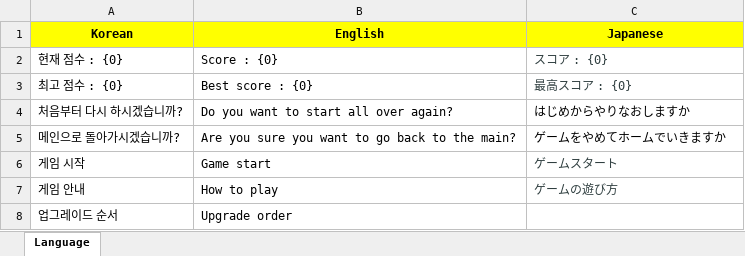
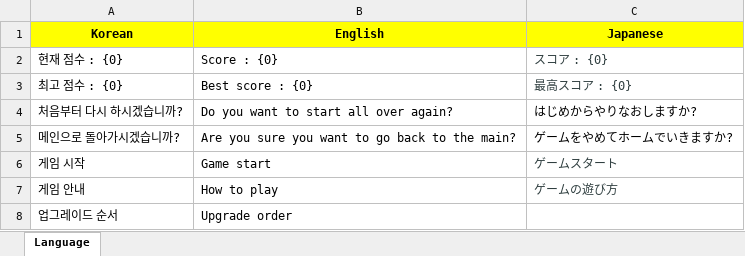
Before and after one commit to teet4r/PlanetMerge, an Excel workbook: Client/Assets/Language/LanguagePack.xlsx, sheet Language, drawn as a sheet; only a part is shown; values as stored, in another font and other column widths than the file's, no borders; the diff names each change by its address in the sheet, - before the commit and + after, or states it on an @@ line.

Commit message:
일본어에 물음표 추가

```diff
--- a/Client/Assets/Language/LanguagePack.xlsx (sheet Language)
+++ b/Client/Assets/Language/LanguagePack.xlsx (sheet Language)
-C4 (Japanese): はじめからやりなおしますか
+C4 (Japanese): はじめからやりなおしますか?
-C5 (Japanese): ゲームをやめてホームでいきますか
+C5 (Japanese): ゲームをやめてホームでいきますか?
```
